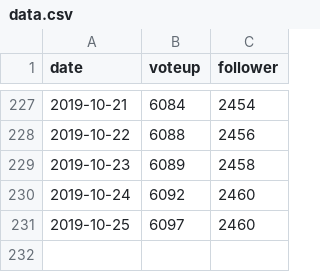
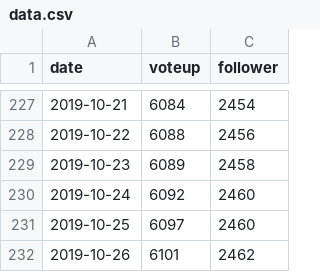
Before and after one commit to guodongxiaren/py, a CSV file: zhihu/data.csv, drawn as a sheet; only a part is shown, gaps mark what is left out.

Commit message:
2019-10-26

```diff
--- a/zhihu/data.csv
+++ b/zhihu/data.csv
@@ -231 +231,2 @@ date,voteup,follower
 2019-10-25,6097,2460
+2019-10-26,6101,2462
```
